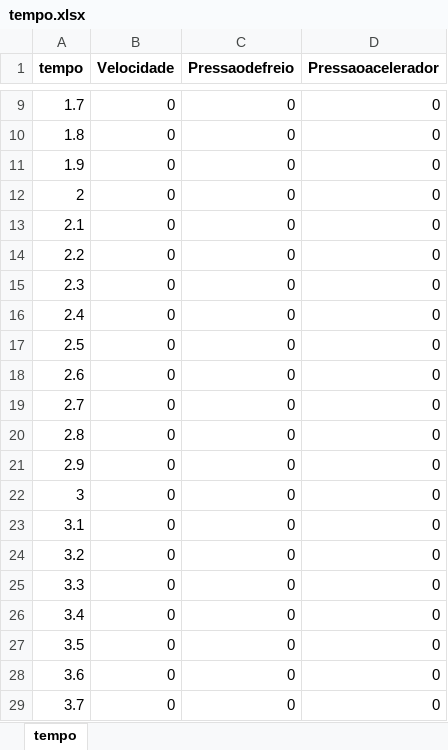
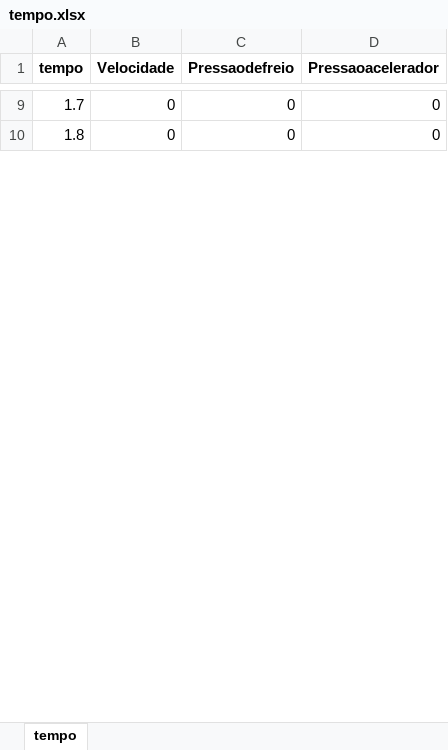
Before and after one commit to Guilherme-Moreira-Eng/Start-Stop-System---Projeto-Final, an Excel workbook: tempo.xlsx, sheet tempo, drawn as a sheet; only a part is shown, gaps mark what is left out; values as stored, in another font and other column widths than the file's, no borders; the diff covers the shown part only; the diff names each change by its address in the sheet, - before the commit and + after, or states it on an @@ line.

```diff
--- a/tempo.xlsx (sheet tempo)
+++ b/tempo.xlsx (sheet tempo)
-row 11: 1.9 | 0 | 0 | 0
-row 12: 2 | 0 | 0 | 0
-row 13: 2.1 | 0 | 0 | 0
-row 14: 2.2 | 0 | 0 | 0
-row 15: 2.3 | 0 | 0 | 0
-row 16: 2.4 | 0 | 0 | 0
-row 17: 2.5 | 0 | 0 | 0
-row 18: 2.6 | 0 | 0 | 0
-row 19: 2.7 | 0 | 0 | 0
-row 20: 2.8 | 0 | 0 | 0
-row 21: 2.9 | 0 | 0 | 0
-row 22: 3 | 0 | 0 | 0
-row 23: 3.1 | 0 | 0 | 0
-row 24: 3.2 | 0 | 0 | 0
-row 25: 3.3 | 0 | 0 | 0
-row 26: 3.4 | 0 | 0 | 0
-row 27: 3.5 | 0 | 0 | 0
-row 28: 3.6 | 0 | 0 | 0
-row 29: 3.7 | 0 | 0 | 0
```
Also changed, not shown: 131 removed rows and row numbers in column A elsewhere in this sheet, 1 other file.
